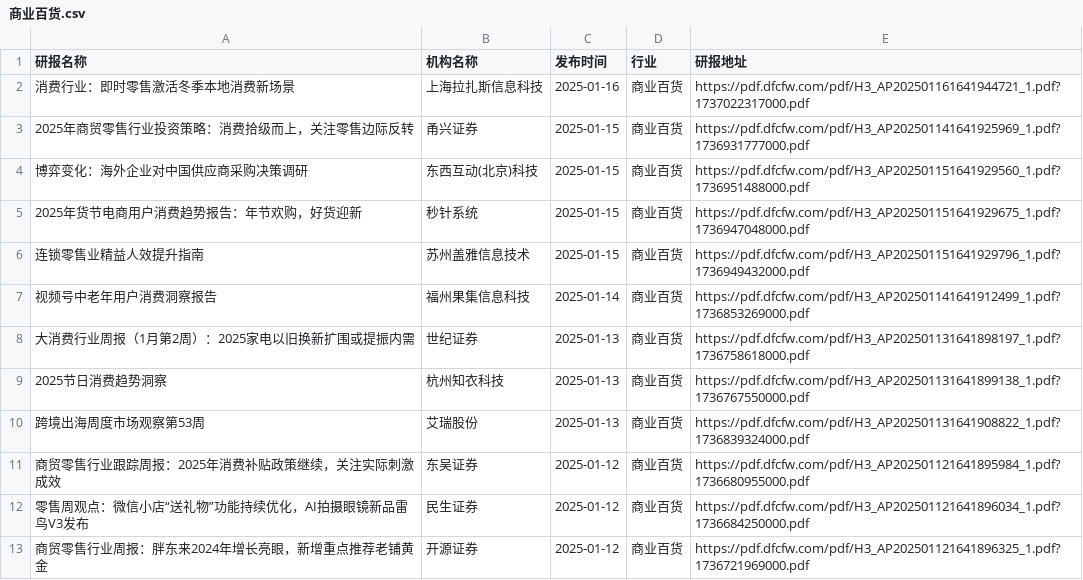
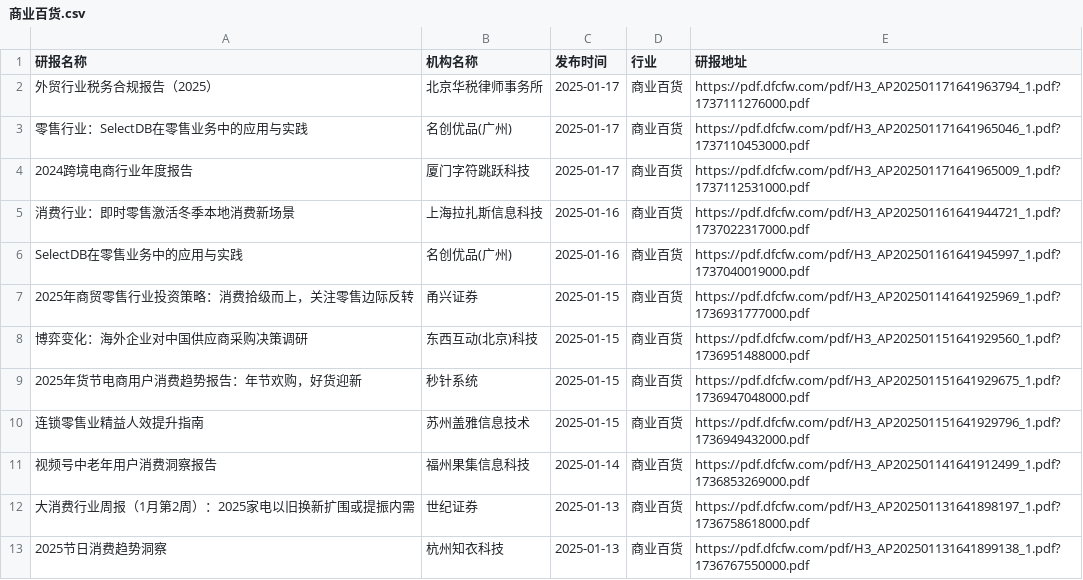
Before and after one commit to manymore13/report, a CSV file: eastmoney/商业百货.csv, drawn as a sheet; only a part is shown; the shorter side is filled out with more unchanged rows.

```diff
--- a/eastmoney/商业百货.csv
+++ b/eastmoney/商业百货.csv
@@ -1,3 +1,7 @@
 研报名称,机构名称,发布时间,行业,研报地址
+外贸行业税务合规报告（2025）,北京华税律师事务所,2025-01-17,商业百货,https://pdf.dfcfw.com/pdf/H3_AP202501171641963794_1.pdf?1737111276000.pdf
+零售行业：SelectDB在零售业务中的应用与实践,名创优品(广州),2025-01-17,商业百货,https://pdf.dfcfw.com/pdf/H3_AP202501171641965046_1.pdf?1737110453000.pdf
+2024跨境电商行业年度报告,厦门字符跳跃科技,2025-01-17,商业百货,https://pdf.dfcfw.com/pdf/H3_AP202501171641965009_1.pdf?1737112531000.pdf
 消费行业：即时零售激活冬季本地消费新场景,上海拉扎斯信息科技,2025-01-16,商业百货,https://pdf.dfcfw.com/pdf/H3_AP202501161641944721_1.pdf?1737022317000.pdf
+SelectDB在零售业务中的应用与实践,名创优品(广州),2025-01-16,商业百货,https://pdf.dfcfw.com/pdf/H3_AP202501161641945997_1.pdf?1737040019000.pdf
 2025年商贸零售行业投资策略：消费拾级而上，关注零售边际反转,甬兴证券,2025-01-15,商业百货,https://pdf.dfcfw.com/pdf/H3_AP202501141641925969_1.pdf?1736931777000.pdf
```
Also changed, not shown: eastmoney/互联网服务.csv, eastmoney/文化传媒.csv, 42 other files.
